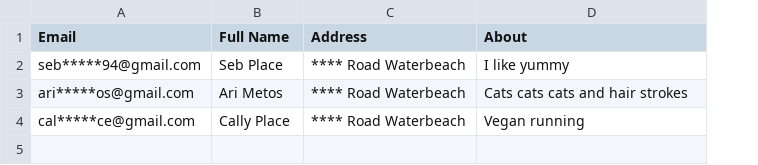
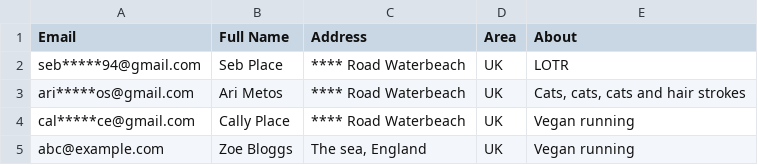
Before and after one commit to SebastianPlace/secret-santa, a CSV file: names.csv, drawn as a sheet; addresses are those after the commit; the diff names each change by its address in the sheet, - before the commit and + after, or states it on an @@ line.

```diff
--- a/names.csv
+++ b/names.csv
+column D (Area), rows 2-4: all UK
-E2 (About): I like yummy
+E2 (About): LOTR
-E3 (About): Cats cats cats and hair strokes
+E3 (About): Cats, cats, cats and hair strokes
+row 5: abc@example.com | Zoe Bloggs | The sea, England | UK | Vegan running
```
Also changed, not shown: 1 other file.
